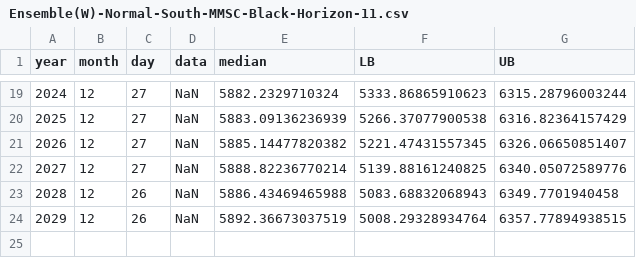
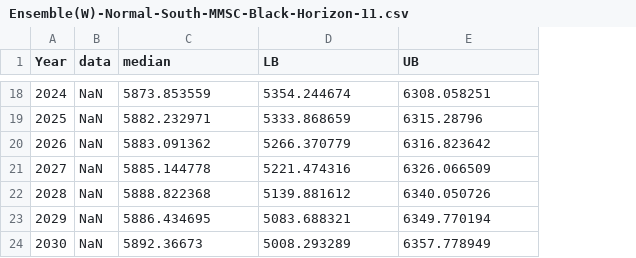
Before and after one commit to bleicham/The-Future-of-HIV, a CSV file: Forecasts/Main/South/Male-to-Male Sexual Contact/Black-African American/Ensemble(W)-Normal-South-MMSC-Black-Horizon-11.csv, drawn as a sheet; only a part is shown, gaps mark what is left out; removed rows and columns are numbered as before the commit, all else as after; the diff covers the shown part only; the diff names each change by its address in the sheet, - before the commit and + after, or states it on an @@ line.

```diff
--- a/Forecasts/Main/South/Male-to-Male Sexual Contact/Black-African American/Ensemble(W)-Normal-South-MMSC-Black-Horizon-11.csv
+++ b/Forecasts/Main/South/Male-to-Male Sexual Contact/Black-African American/Ensemble(W)-Normal-South-MMSC-Black-Horizon-11.csv
-column B (month), rows 19-24: all 12
-column C (day), rows 19-24: 27 | 27 | 27 | 27 | 26 | 26
-A1: year
+A1: Year
-C18 (median): 5882.2329710324
+C18 (median): 5873.853559
-D18 (LB): 5333.86865910623
+D18 (LB): 5354.244674
-E18 (UB): 6315.28796003244
+E18 (UB): 6308.058251
-C19 (median): 5883.09136236939
+C19 (median): 5882.232971
-D19 (LB): 5266.37077900538
+D19 (LB): 5333.868659
-E19 (UB): 6316.82364157429
+E19 (UB): 6315.28796
-C20 (median): 5885.14477820382
+C20 (median): 5883.091362
-D20 (LB): 5221.47431557345
+D20 (LB): 5266.370779
-E20 (UB): 6326.06650851407
+E20 (UB): 6316.823642
-C21 (median): 5888.82236770214
+C21 (median): 5885.144778
-D21 (LB): 5139.88161240825
+D21 (LB): 5221.474316
-E21 (UB): 6340.05072589776
+E21 (UB): 6326.066509
-C22 (median): 5886.43469465988
+C22 (median): 5888.822368
-D22 (LB): 5083.68832068943
+D22 (LB): 5139.881612
-E22 (UB): 6349.7701940458
+E22 (UB): 6340.050726
-C23 (median): 5892.36673037519
+C23 (median): 5886.434695
-D23 (LB): 5008.29328934764
+D23 (LB): 5083.688321
-E23 (UB): 6357.77894938515
+E23 (UB): 6349.770194
+row 24: 2030 | NaN | 5892.36673 | 5008.293289 | 6357.778949
```
Also changed, not shown: 1 removed row and 59 edited cells elsewhere in this file, Forecasts/Main/South/Injection Drug Use/Hispanic-Latino/Ensemble(UW)-Normal-South-IDU-Hispanic-Horizon-11.csv, Forecasts/Main/South/Injection Drug Use/Hispanic-Latino/Ensemble(W)-Normal-South-IDU-Hispanic-Horizon-11.csv, 21 other files.
